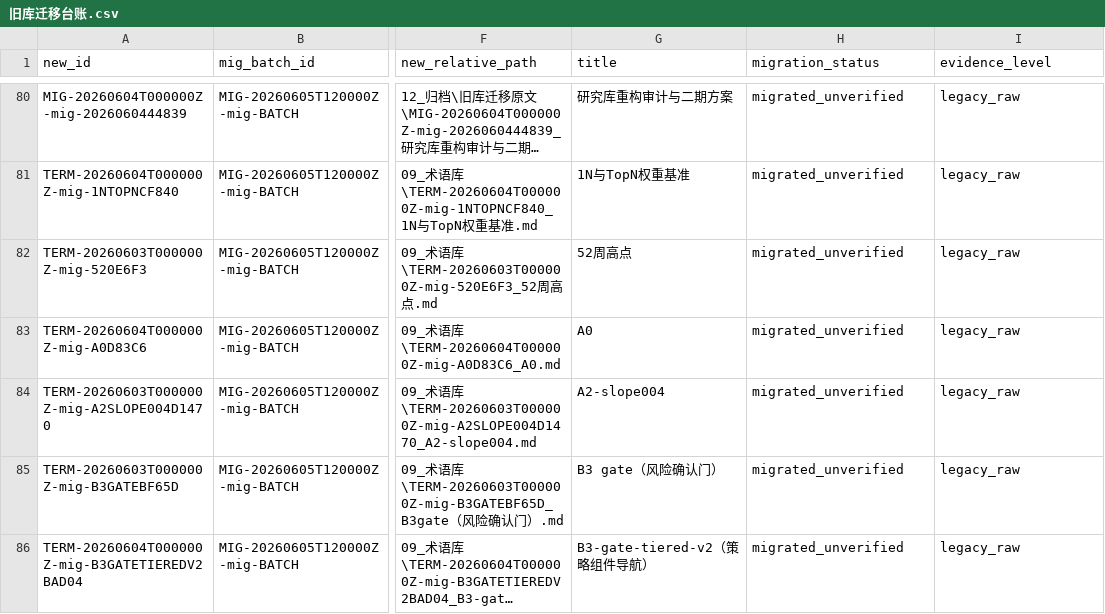
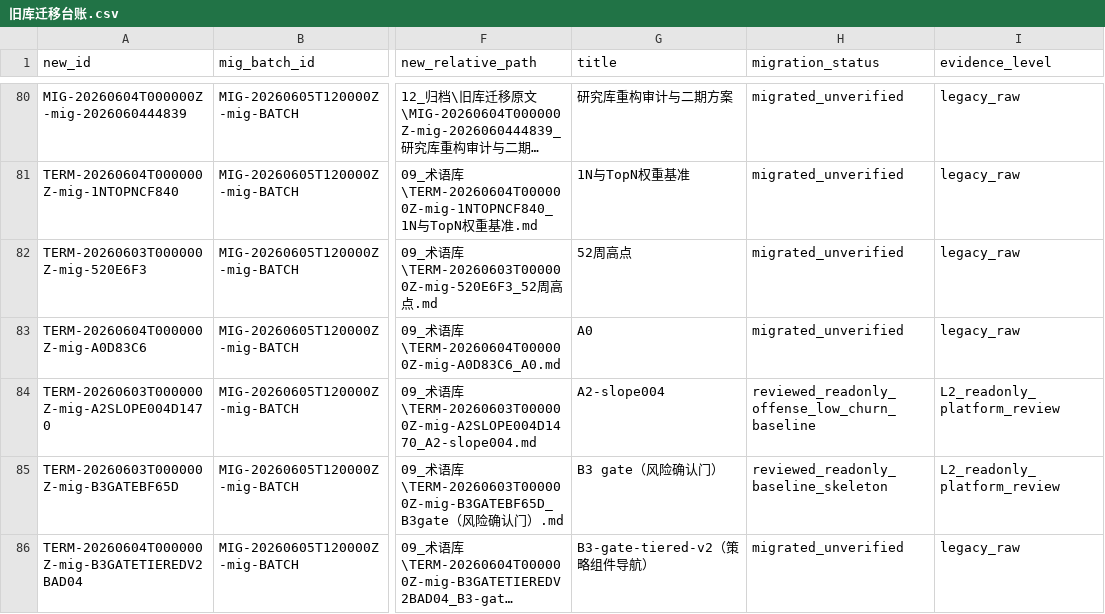
Before and after one commit to huakaiye/quant-knowledge-base, a CSV file: 01_台账/旧库迁移台账.csv, drawn as a sheet; only a part is shown, gaps mark what is left out; long unchanged cells end in …; the diff covers the shown part only; the diff names each change by its address in the sheet, - before the commit and + after, or states it on an @@ line.

```diff
--- a/01_台账/旧库迁移台账.csv
+++ b/01_台账/旧库迁移台账.csv
-H84 (migration_status): migrated_unverified
+H84 (migration_status): reviewed_readonly_offense_low_churn_baseline
-I84:I85 (evidence_level): legacy_raw
+I84:I85 (evidence_level): L2_readonly_platform_review
-H85 (migration_status): migrated_unverified
+H85 (migration_status): reviewed_readonly_baseline_skeleton
```
Also changed, not shown: 16 edited cells elsewhere in this file, 01_台账/决策台账.csv, 01_台账/实验台账.csv, 30 other files.
